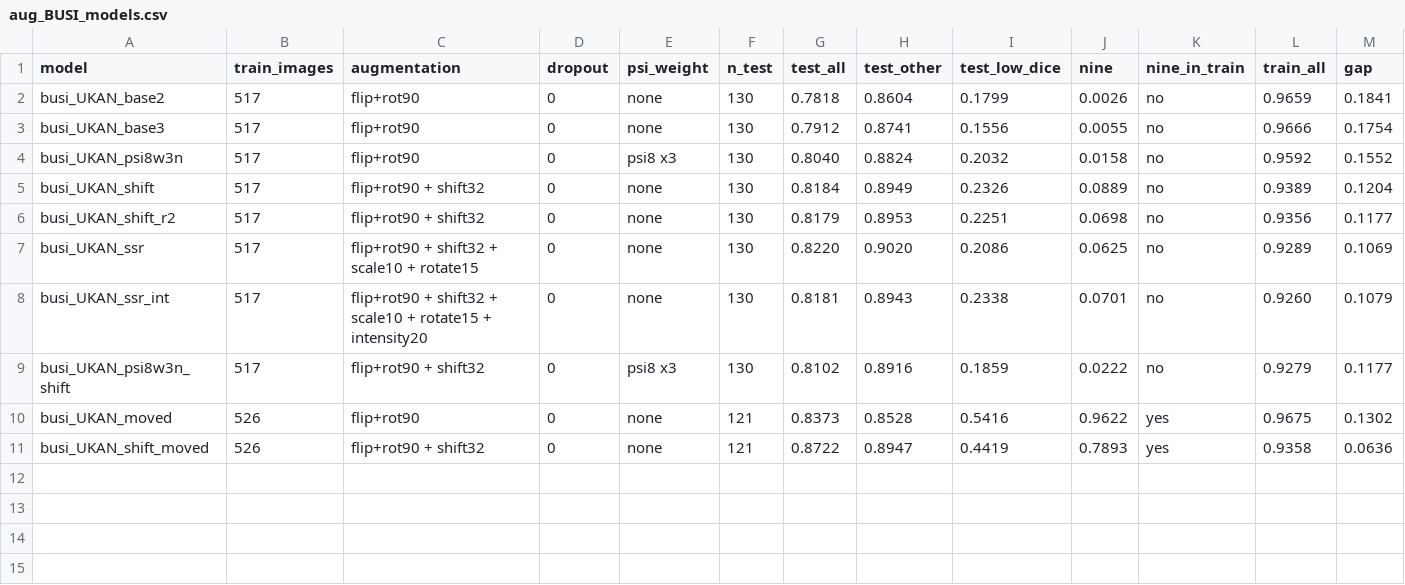
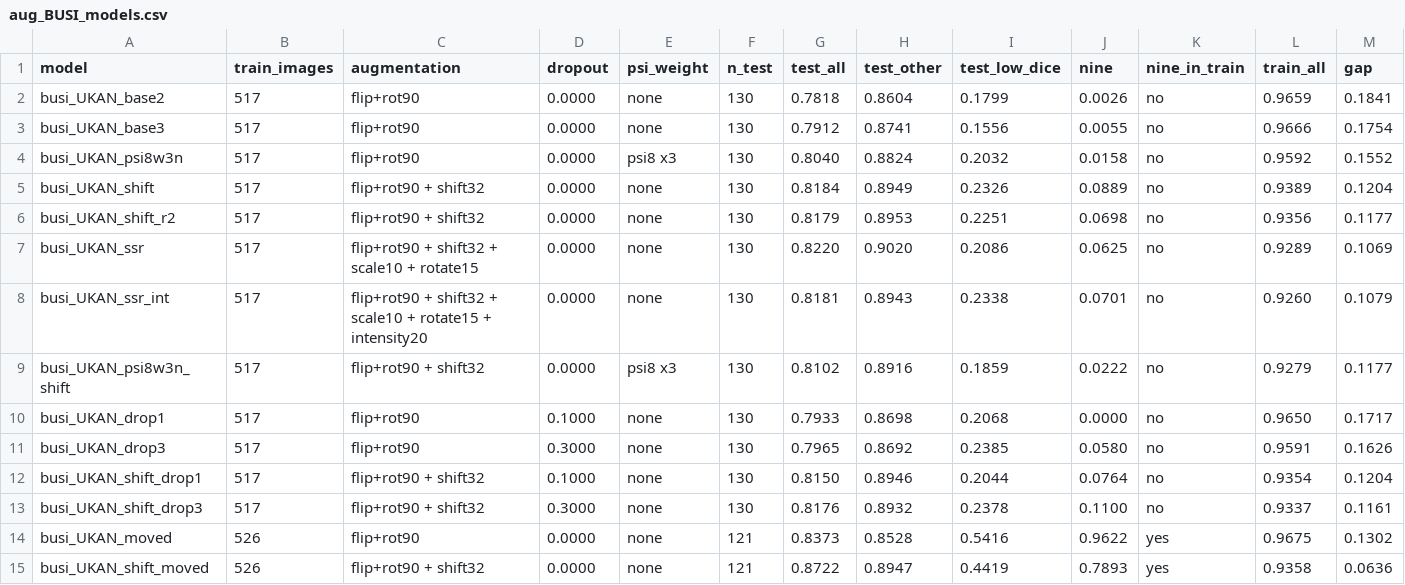
Before and after one commit to OwenWu930302/psi-discussion, a CSV file: busi/results/analysis/aug_BUSI_models.csv, drawn as a sheet.

```diff
--- a/busi/results/analysis/aug_BUSI_models.csv
+++ b/busi/results/analysis/aug_BUSI_models.csv
@@ -1,11 +1,15 @@
 model,train_images,augmentation,dropout,psi_weight,n_test,test_all,test_other,test_low_dice,nine,nine_in_train,train_all,gap
-busi_UKAN_base2,517,flip+rot90,0,none,130,0.7818,0.8604,0.1799,0.0026,no,0.9659,0.1841
-busi_UKAN_base3,517,flip+rot90,0,none,130,0.7912,0.8741,0.1556,0.0055,no,0.9666,0.1754
-busi_UKAN_psi8w3n,517,flip+rot90,0,psi8 x3,130,0.8040,0.8824,0.2032,0.0158,no,0.9592,0.1552
-busi_UKAN_shift,517,flip+rot90 + shift32,0,none,130,0.8184,0.8949,0.2326,0.0889,no,0.9389,0.1204
-busi_UKAN_shift_r2,517,flip+rot90 + shift32,0,none,130,0.8179,0.8953,0.2251,0.0698,no,0.9356,0.1177
-busi_UKAN_ssr,517,flip+rot90 + shift32 + scale10 + rotate15,0,none,130,0.8220,0.9020,0.2086,0.0625,no,0.9289,0.1069
-busi_UKAN_ssr_int,517,flip+rot90 + shift32 + scale10 + rotate15 + intensity20,0,none,130,0.8181,0.8943,0.2338,0.0701,no,0.9260,0.1079
-busi_UKAN_psi8w3n_shift,517,flip+rot90 + shift32,0,psi8 x3,130,0.8102,0.8916,0.1859,0.0222,no,0.9279,0.1177
-busi_UKAN_moved,526,flip+rot90,0,none,121,0.8373,0.8528,0.5416,0.9622,yes,0.9675,0.1302
-busi_UKAN_shift_moved,526,flip+rot90 + shift32,0,none,121,0.8722,0.8947,0.4419,0.7893,yes,0.9358,0.0636
+busi_UKAN_base2,517,flip+rot90,0.0000,none,130,0.7818,0.8604,0.1799,0.0026,no,0.9659,0.1841
+busi_UKAN_base3,517,flip+rot90,0.0000,none,130,0.7912,0.8741,0.1556,0.0055,no,0.9666,0.1754
+busi_UKAN_psi8w3n,517,flip+rot90,0.0000,psi8 x3,130,0.8040,0.8824,0.2032,0.0158,no,0.9592,0.1552
+busi_UKAN_shift,517,flip+rot90 + shift32,0.0000,none,130,0.8184,0.8949,0.2326,0.0889,no,0.9389,0.1204
+busi_UKAN_shift_r2,517,flip+rot90 + shift32,0.0000,none,130,0.8179,0.8953,0.2251,0.0698,no,0.9356,0.1177
+busi_UKAN_ssr,517,flip+rot90 + shift32 + scale10 + rotate15,0.0000,none,130,0.8220,0.9020,0.2086,0.0625,no,0.9289,0.1069
+busi_UKAN_ssr_int,517,flip+rot90 + shift32 + scale10 + rotate15 + intensity20,0.0000,none,130,0.8181,0.8943,0.2338,0.0701,no,0.9260,0.1079
+busi_UKAN_psi8w3n_shift,517,flip+rot90 + shift32,0.0000,psi8 x3,130,0.8102,0.8916,0.1859,0.0222,no,0.9279,0.1177
+busi_UKAN_drop1,517,flip+rot90,0.1000,none,130,0.7933,0.8698,0.2068,0.0000,no,0.9650,0.1717
+busi_UKAN_drop3,517,flip+rot90,0.3000,none,130,0.7965,0.8692,0.2385,0.0580,no,0.9591,0.1626
+busi_UKAN_shift_drop1,517,flip+rot90 + shift32,0.1000,none,130,0.8150,0.8946,0.2044,0.0764,no,0.9354,0.1204
+busi_UKAN_shift_drop3,517,flip+rot90 + shift32,0.3000,none,130,0.8176,0.8932,0.2378,0.1100,no,0.9337,0.1161
+busi_UKAN_moved,526,flip+rot90,0.0000,none,121,0.8373,0.8528,0.5416,0.9622,yes,0.9675,0.1302
+busi_UKAN_shift_moved,526,flip+rot90 + shift32,0.0000,none,121,0.8722,0.8947,0.4419,0.7893,yes,0.9358,0.0636
```
Also changed, not shown: busi/results/analysis/aug_BUSI_summary.csv, 62 other files.
